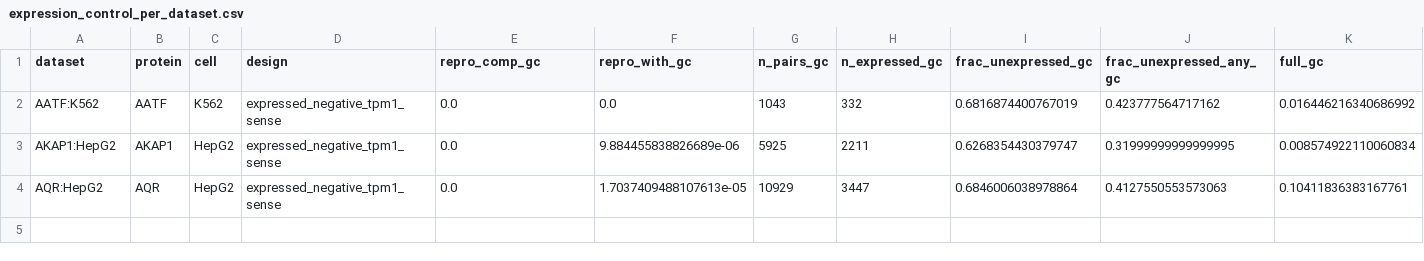
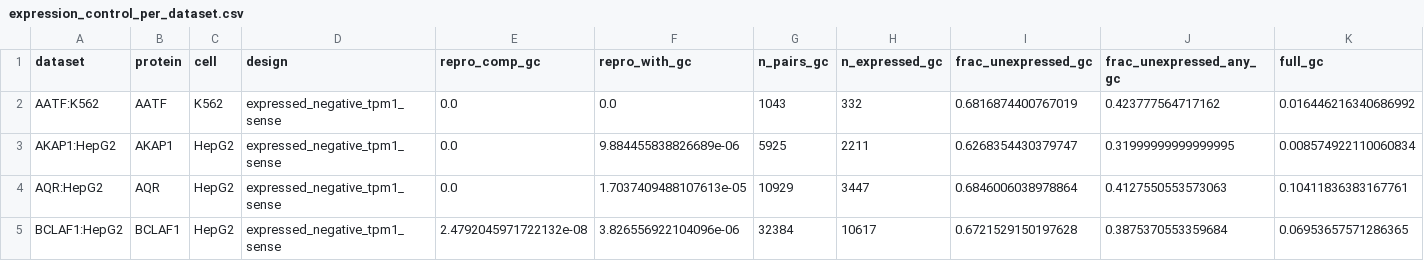
Before and after one commit to NirmalKumar31/rbp-protocol-calibration, a CSV file: results/tables/expression_control_per_dataset.csv, drawn as a sheet; only a part is shown; rows hold the shown columns only; the diff names each change by its address in the sheet, - before the commit and + after, or states it on an @@ line.

```diff
--- a/results/tables/expression_control_per_dataset.csv
+++ b/results/tables/expression_control_per_dataset.csv
+row 5: BCLAF1:HepG2 | BCLAF1 | HepG2 | expressed_negative_tpm1_sense | 2.4792045971722132e-08 | 3.826556922104096e-06 | 32384 | 10617 | 0.6721529150197628 | 0.3875370553359684 | 0.06953657571286365
```
Also changed, not shown: results/tables/manuscript_orphans.csv, 1 other file.
